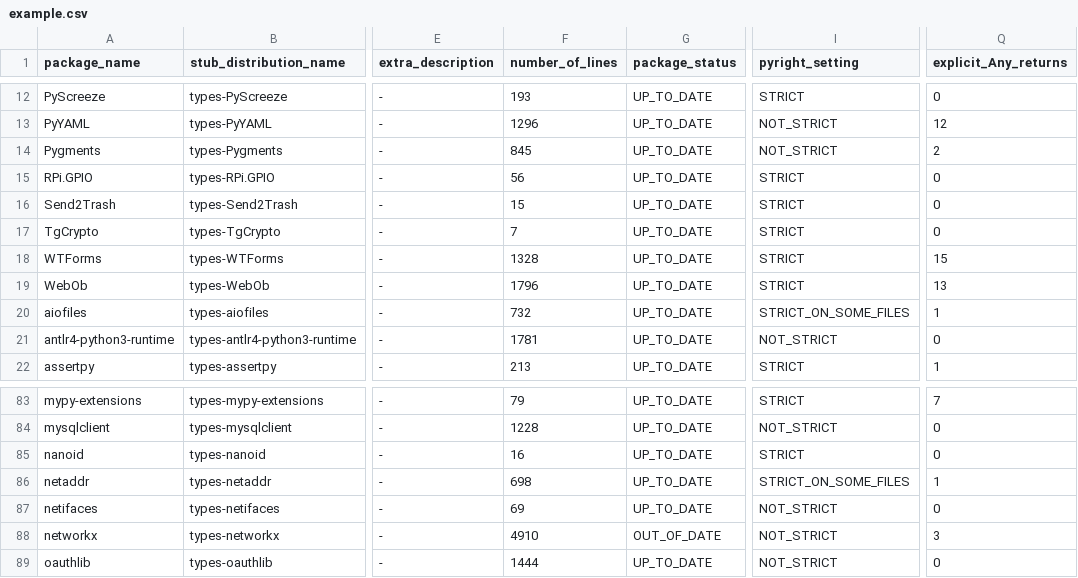
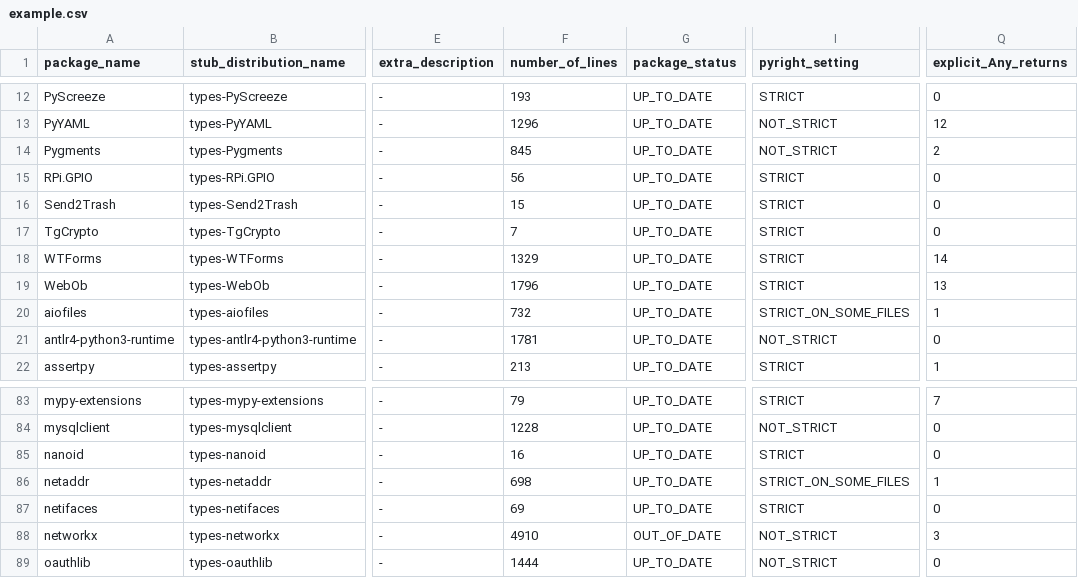
Before and after one commit to AlexWaygood/typeshed-stats, a CSV file: examples/example.csv, drawn as a sheet; only a part is shown, gaps mark what is left out; the diff names each change by its address in the sheet, - before the commit and + after, or states it on an @@ line.

Commit message:
👷 Automated regeneration of examples and docs

```diff
--- a/examples/example.csv
+++ b/examples/example.csv
-F18 (number_of_lines): 1328
+F18 (number_of_lines): 1329
-Q18 (explicit_Any_returns): 15
+Q18 (explicit_Any_returns): 14
-I87 (pyright_setting): NOT_STRICT
+I87 (pyright_setting): STRICT
```
Also changed, not shown: 2 other files.
